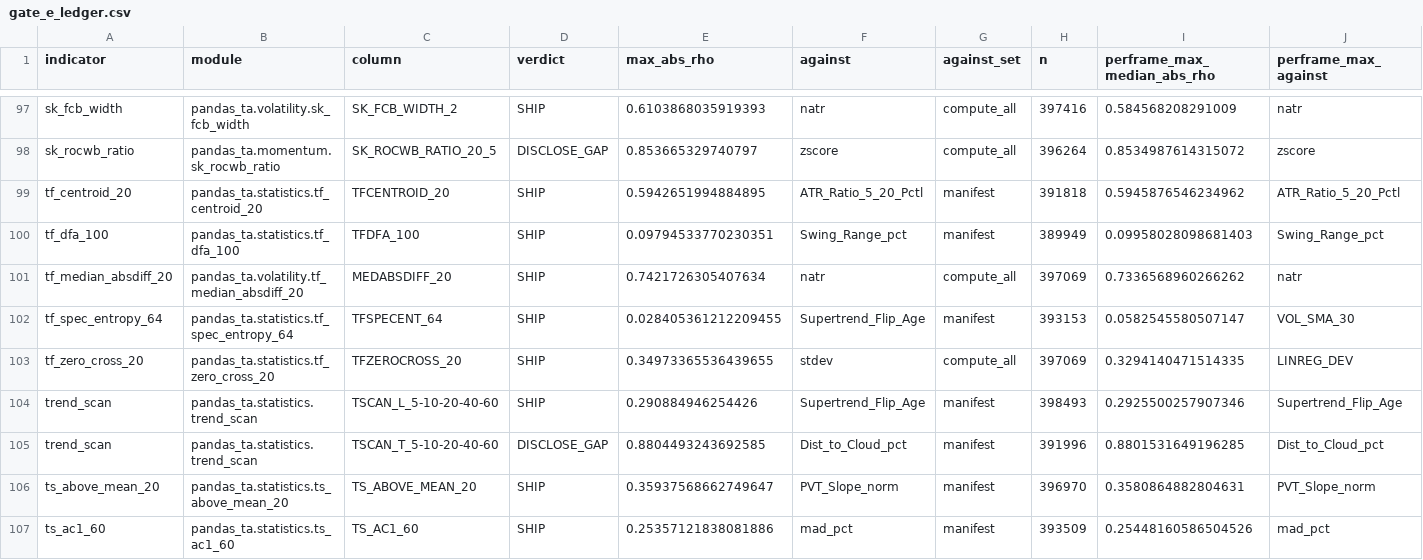
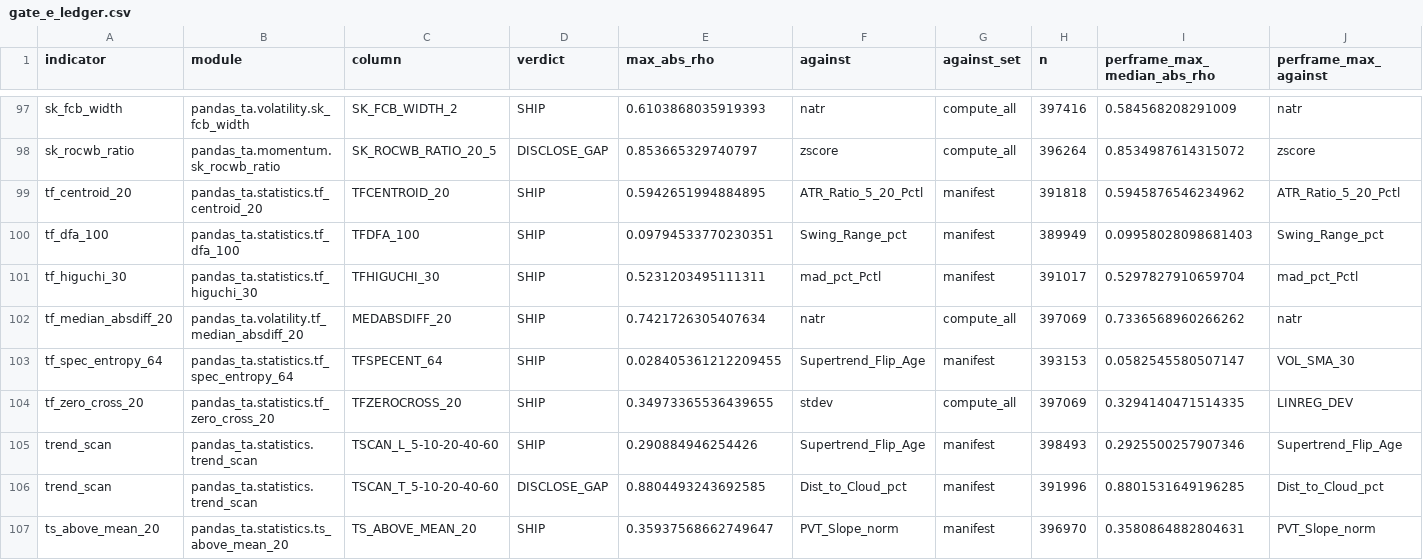
Before and after one commit to TolgaUyanik/PandasTa, a CSV file: docs/gate_e_ledger.csv, drawn as a sheet; only a part is shown, gaps mark what is left out; the shorter side is filled out with more unchanged rows; rows hold the shown columns only; the diff names each change by its address in the sheet, - before the commit and + after, or states it on an @@ line.

Commit message:
TF-HIGUCHI-30: record the Gate E run is115-tf_higuchi_30-44be066e -- TFHIGUCHI_30 SHIP, 0.5231 vs mad_pct_Pctl (n=391,017), per-frame max median 0.5298, 89 frames, 687 comparators. Fills Gate C's real limb (396,268 of 398,849 bars fire) and flips the owed-row test to pin the recorded row. The vhf overlap on the 89 real frames stays owed. Refs #115

```diff
--- a/docs/gate_e_ledger.csv
+++ b/docs/gate_e_ledger.csv
+row 101: tf_higuchi_30 | pandas_ta.statistics.tf_higuchi_30 | TFHIGUCHI_30 | SHIP | 0.5231203495111311 | mad_pct_Pctl | manifest | 391017 | 0.5297827910659704 | mad_pct_Pctl
```
Also changed, not shown: 3 other files.
